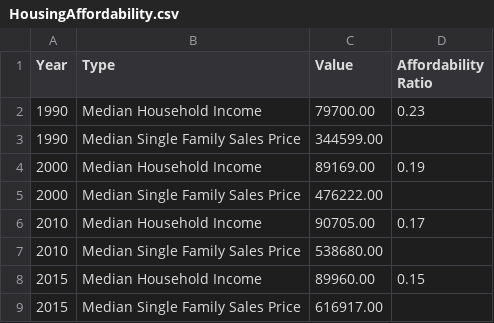
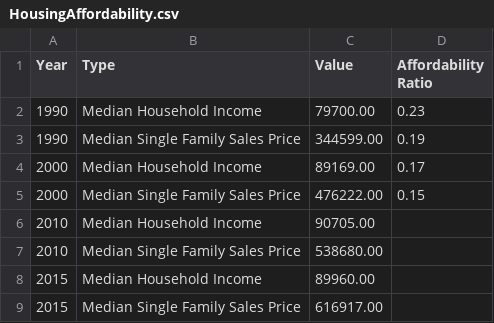
Before and after one commit to dfieldsarlington/housing, a CSV file: HousingAffordability.csv, drawn as a sheet.

Commit message:
update data format

```diff
--- a/HousingAffordability.csv
+++ b/HousingAffordability.csv
@@ -2,8 +2,8 @@ Year,Type,Value,Affordability Ratio
 1990,Median Household Income,79700.00,0.23
-1990,Median Single Family Sales Price,344599.00,
-2000,Median Household Income,89169.00,0.19
-2000,Median Single Family Sales Price,476222.00,
-2010,Median Household Income,90705.00,0.17
+1990,Median Single Family Sales Price,344599.00,0.19
+2000,Median Household Income,89169.00,0.17
+2000,Median Single Family Sales Price,476222.00,0.15
+2010,Median Household Income,90705.00,
 2010,Median Single Family Sales Price,538680.00,
-2015,Median Household Income,89960.00,0.15
+2015,Median Household Income,89960.00,
 2015,Median Single Family Sales Price,616917.00,
```
